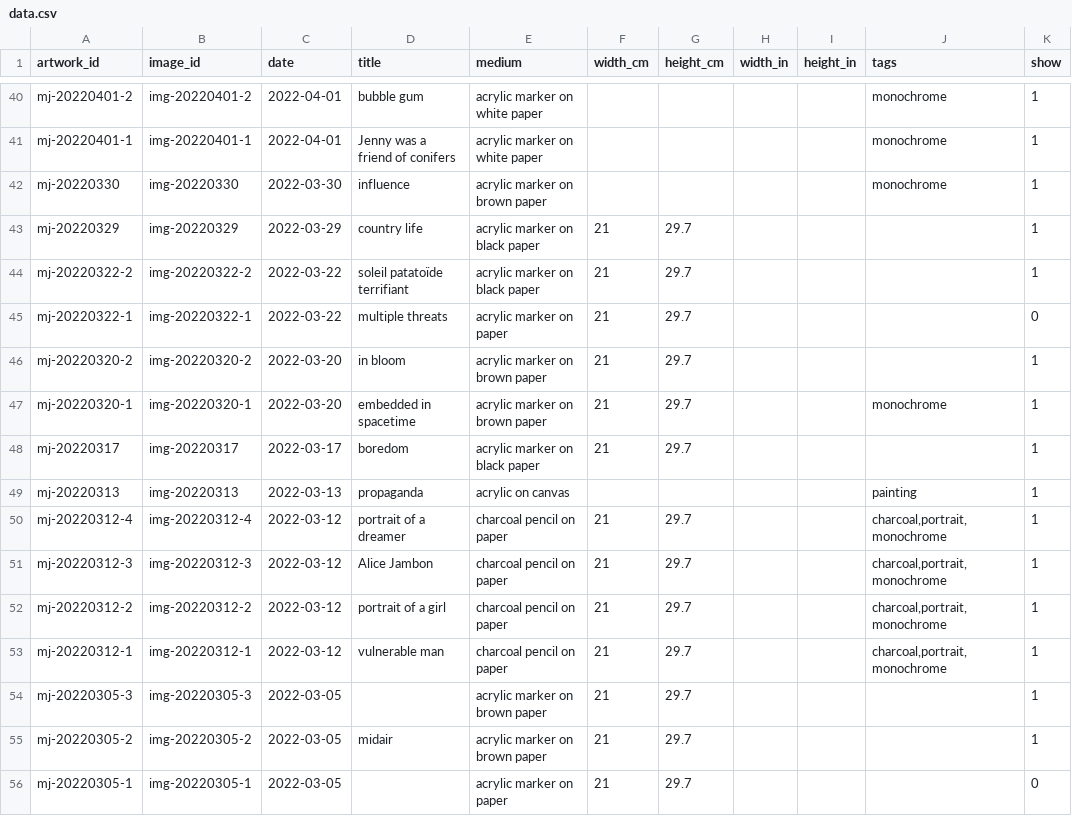
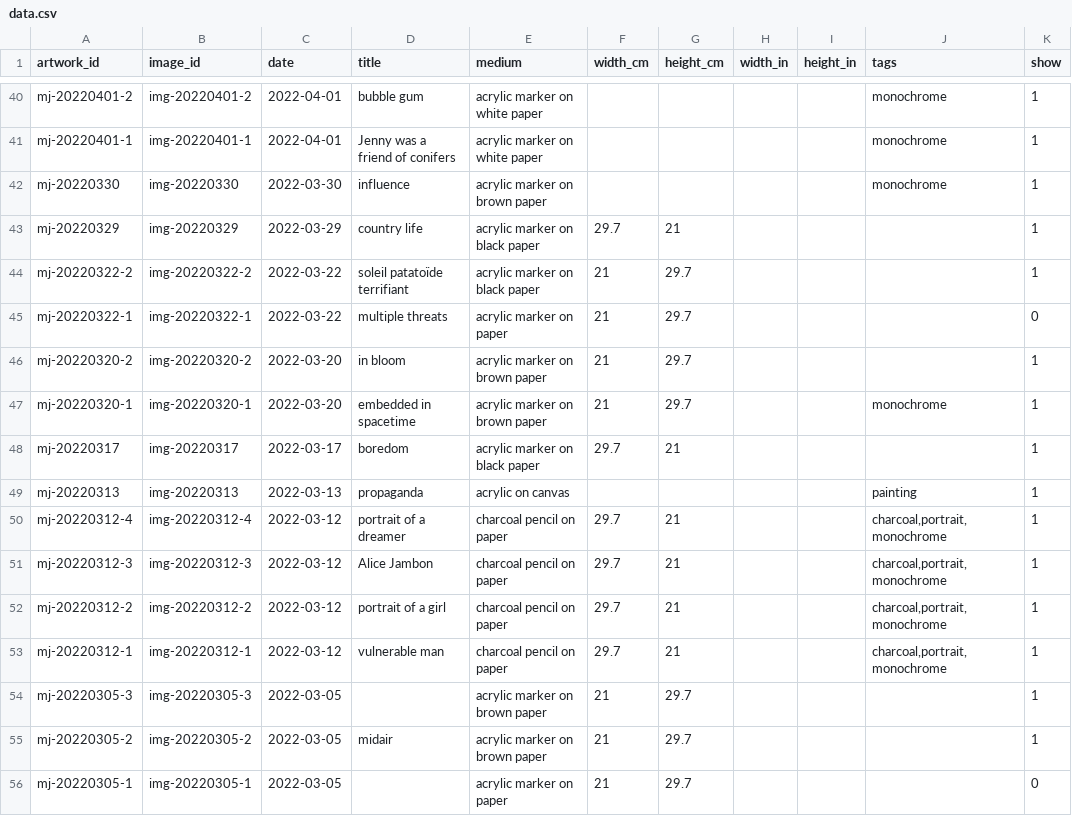
Before and after one commit to mjambon/blog, a CSV file: src/gallery/data.csv, drawn as a sheet; only a part is shown, gaps mark what is left out; the diff names each change by its address in the sheet, - before the commit and + after, or states it on an @@ line.

```diff
--- a/src/gallery/data.csv
+++ b/src/gallery/data.csv
-F43 (width_cm): 21
+F43 (width_cm): 29.7
-G43 (height_cm): 29.7
+G43 (height_cm): 21
-F48 (width_cm): 21
+F48 (width_cm): 29.7
-G48 (height_cm): 29.7
+G48 (height_cm): 21
-F50:F53 (width_cm): 21
+F50:F53 (width_cm): 29.7
-G50:G53 (height_cm): 29.7
+G50:G53 (height_cm): 21
```
Also changed, not shown: 4 other files.
